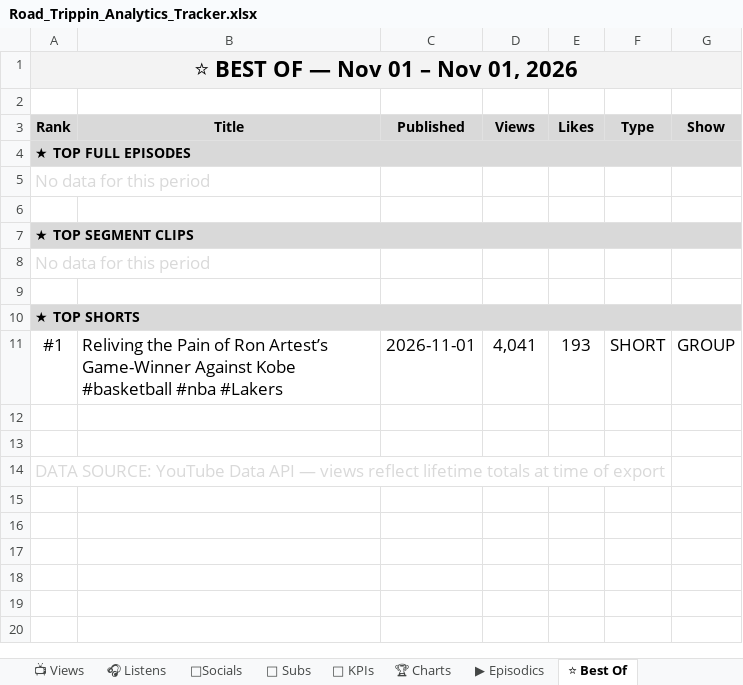
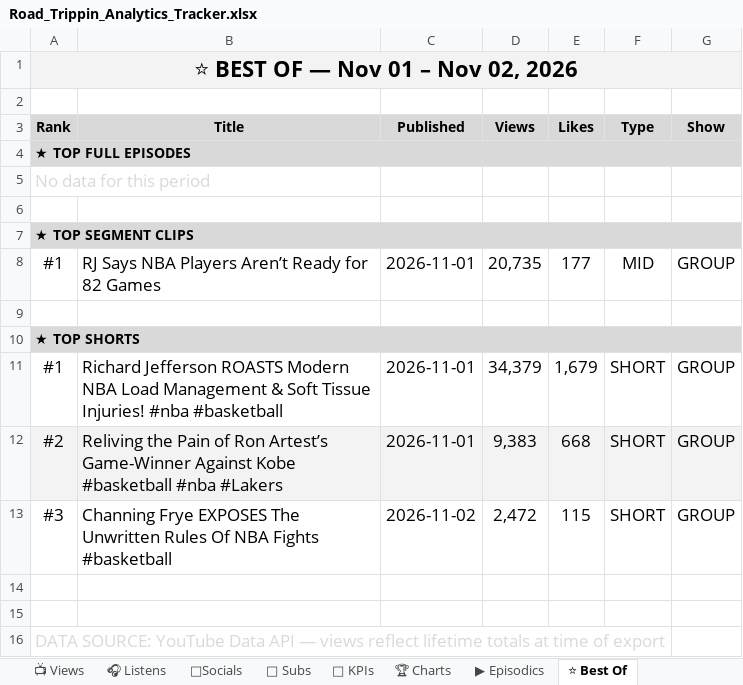
Before and after one commit to raindelaymedia/roadtrippin, an Excel workbook: master/shows/road_trippin/data/Road_Trippin_Analytics_Tracker.xlsx, sheet ⭐ Best Of, drawn as a sheet; values as stored, in another font and other column widths than the file's, no borders; removed rows and columns are numbered as before the commit, all else as after; the diff names each change by its address in the sheet, - before the commit and + after, or states it on an @@ line.

```diff
--- a/master/shows/road_trippin/data/Road_Trippin_Analytics_Tracker.xlsx (sheet ⭐ Best Of)
+++ b/master/shows/road_trippin/data/Road_Trippin_Analytics_Tracker.xlsx (sheet ⭐ Best Of)
-A1 (Rank): ⭐ BEST OF — Nov 01 – Nov 01, 2026
+A1 (Rank): ⭐ BEST OF — Nov 01 – Nov 02, 2026
-row 8: No data for this period
+row 8: #1 | RJ Says NBA Players Aren’t Ready for 82 Games | 2026-11-01 | 20,735 | 177 | MID | GROUP
-B11 (Title): Reliving the Pain of Ron Artest’s Game-Winner Against Kobe #basketball #nba #Lakers
+B11 (Title): Richard Jefferson ROASTS Modern NBA Load Management & Soft Tissue Injuries! #nba #basketball
-D11 (Views): 4,041
+D11 (Views): 34,379
-E11 (Likes): 193
+E11 (Likes): 1,679
+row 12: #2 | Reliving the Pain of Ron Artest’s Game-Winner Against Kobe #basketball #nba #Lakers | 2026-11-01 | 9,383 | 668 | SHORT | GROUP
+row 13: #3 | Channing Frye EXPOSES The Unwritten Rules Of NBA Fights #basketball | 2026-11-02 | 2,472 | 115 | SHORT | GROUP
```
Also changed, not shown: sheet 👥 Subs, sheet 🔑 KPIs, sheet 📺 Views, sheet ▶ Episodics, 52 other files.
